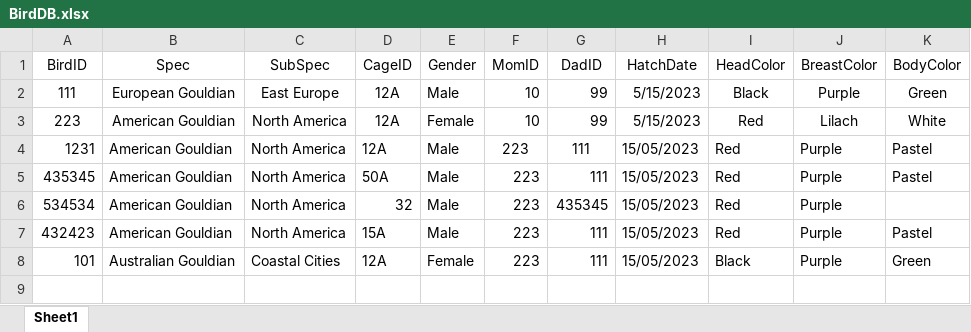
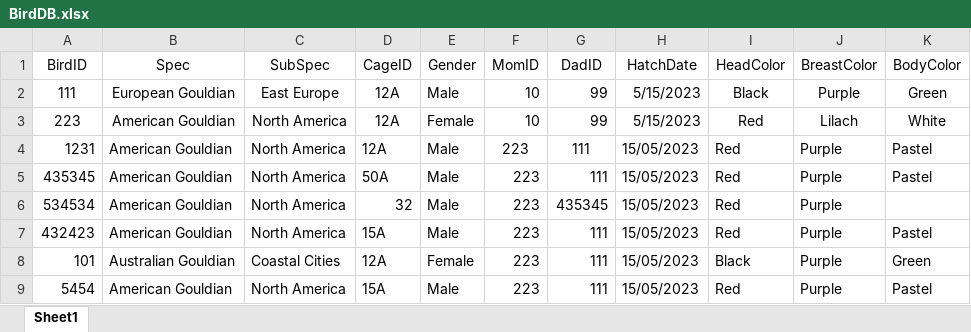
Before and after one commit to yossiii050/FeatherFriend, an Excel workbook: DataBased/BirdDB.xlsx, sheet Sheet1, drawn as a sheet; values as stored, in another font and other column widths than the file's, no borders; conditional formats not drawn; the diff names each change by its address in the sheet, - before the commit and + after, or states it on an @@ line.

Commit message:
pull from git

```diff
--- a/DataBased/BirdDB.xlsx (sheet Sheet1)
+++ b/DataBased/BirdDB.xlsx (sheet Sheet1)
+row 9: 5454 | American Gouldian | North America | 15A | Male | 223 | 111 | 15/05/2023 | Red | Purple | Pastel
```
